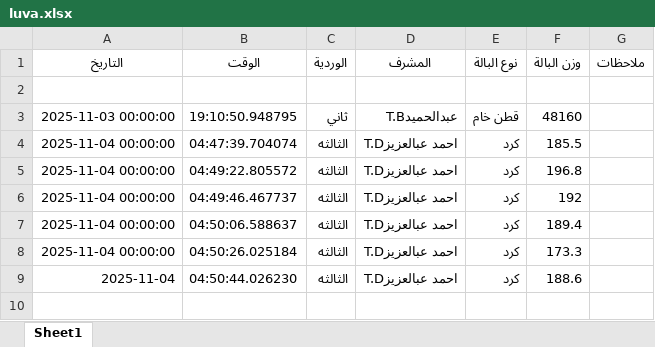
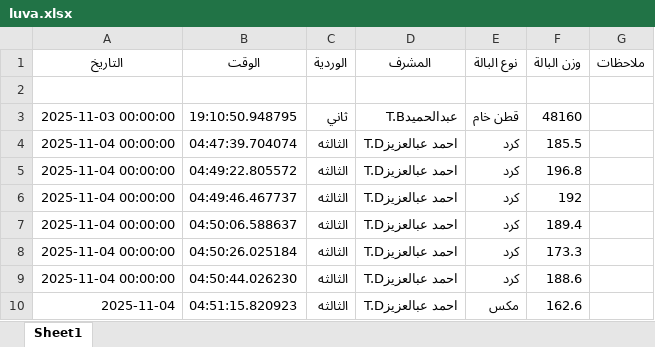
Before and after one commit to mahmedabdallh123/luva, an Excel workbook: luva.xlsx, sheet Sheet1, drawn as a sheet; values as stored, in another font and other column widths than the file's, no borders; the diff names each change by its address in the sheet, - before the commit and + after, or states it on an @@ line.

Commit message:
إضافة بالة مكس بواسطة احمد عبالعزيزT.D

```diff
--- a/luva.xlsx (sheet Sheet1)
+++ b/luva.xlsx (sheet Sheet1)
-A9 (التاريخ): 2025-11-04
+A9 (التاريخ): 2025-11-04 00:00:00
+row 10: 2025-11-04 | 04:51:15.820923 | الثالثه | احمد عبالعزيزT.D | مكس | 162.6
```
